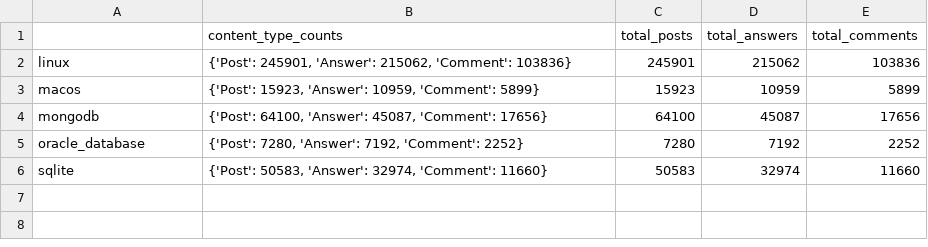
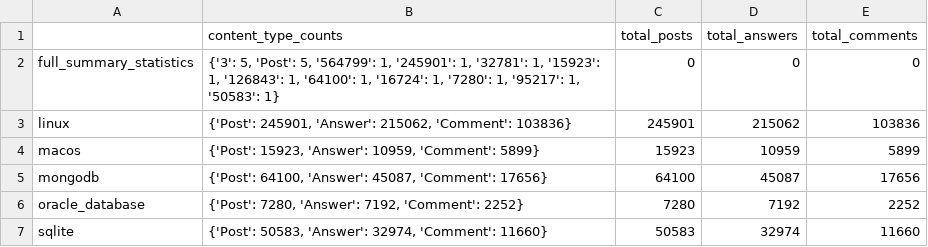
Before and after one commit to emondsarker/sentiment_and_user_retention, a CSV file: datasets/content_statistics.csv, drawn as a sheet; the diff names each change by its address in the sheet, - before the commit and + after, or states it on an @@ line.

```diff
--- a/datasets/content_statistics.csv
+++ b/datasets/content_statistics.csv
+row 2: full_summary_statistics | {'3': 5, 'Post': 5, '564799': 1, '245901': 1, '32781': 1, '15923': 1, '126843': 1, '64100': 1, '16724': 1, '7280': 1, '95217': 1, '50583': 1} | 0 | 0 | 0
```
Also changed, not shown: datasets/full_summary_statistics.csv, 9 other files.
